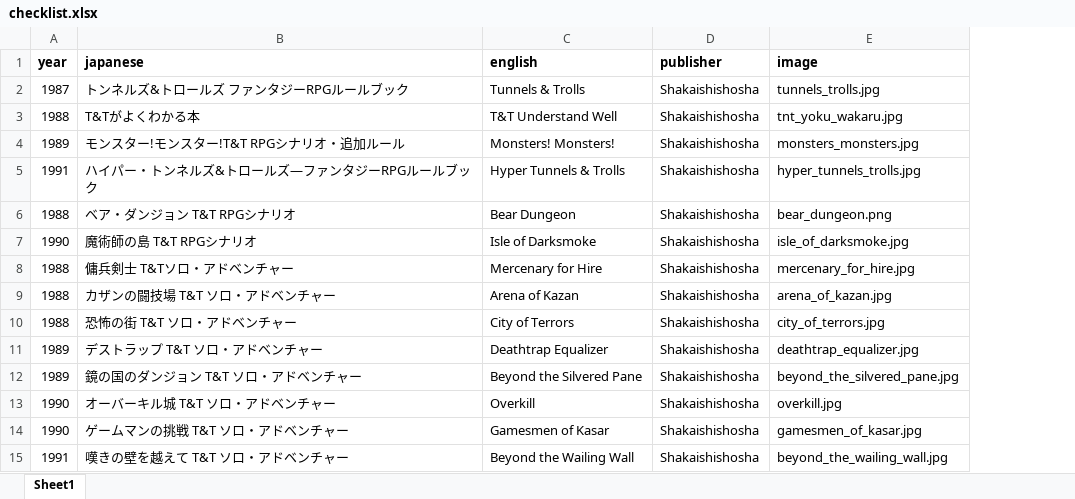
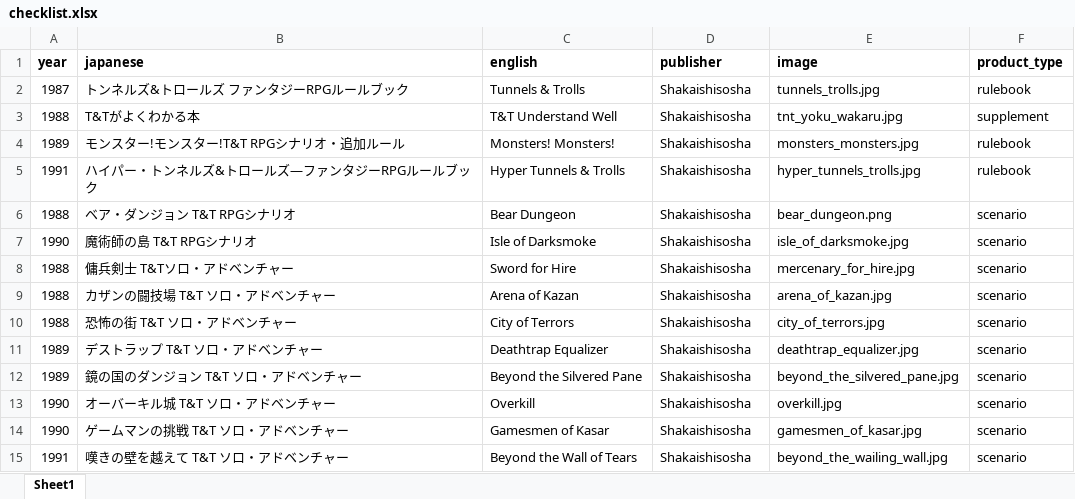
Before and after one commit to weatherspud/japanese-collectors-list, an Excel workbook: tunnels-trolls/checklist.xlsx, sheet Sheet1, drawn as a sheet; values as stored, in another font and other column widths than the file's, no borders; the diff names each change by its address in the sheet, - before the commit and + after, or states it on an @@ line.

Commit message:
t&t product_type

```diff
--- a/tunnels-trolls/checklist.xlsx (sheet Sheet1)
+++ b/tunnels-trolls/checklist.xlsx (sheet Sheet1)
+column F (product_type), rows 2-15: rulebook | supplement | rulebook | rulebook | scenario | scenario | scenario | scenario | scenario | scenario | scenario | scenario | scenario | scenario
-D2:D15 (publisher): Shakaishishosha
+D2:D15 (publisher): Shakaishisosha
-C8 (english): Mercenary for Hire
+C8 (english): Sword for Hire
-C15 (english): Beyond the Wailing Wall
+C15 (english): Beyond the Wall of Tears
```
Also changed, not shown: 2 other files.
